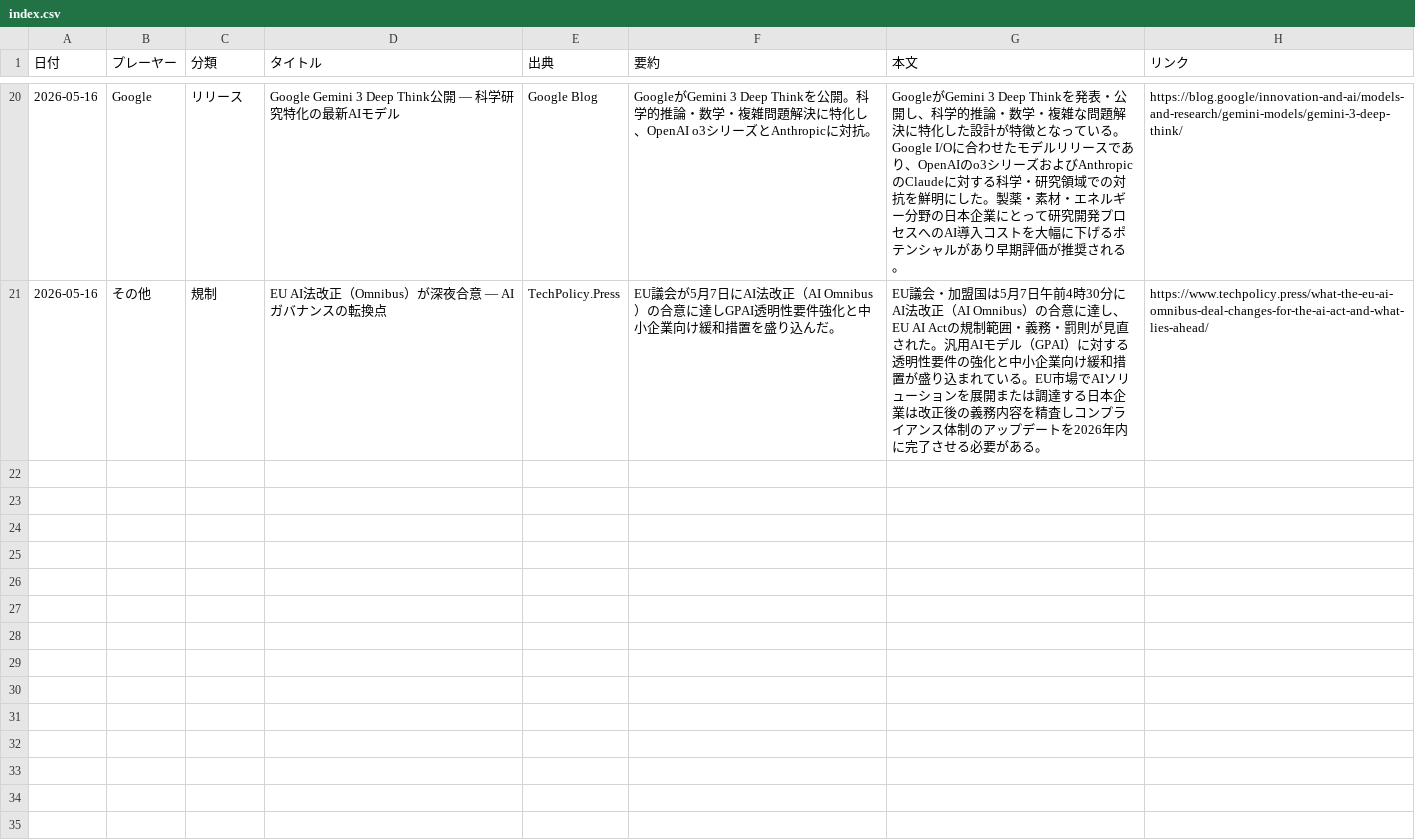
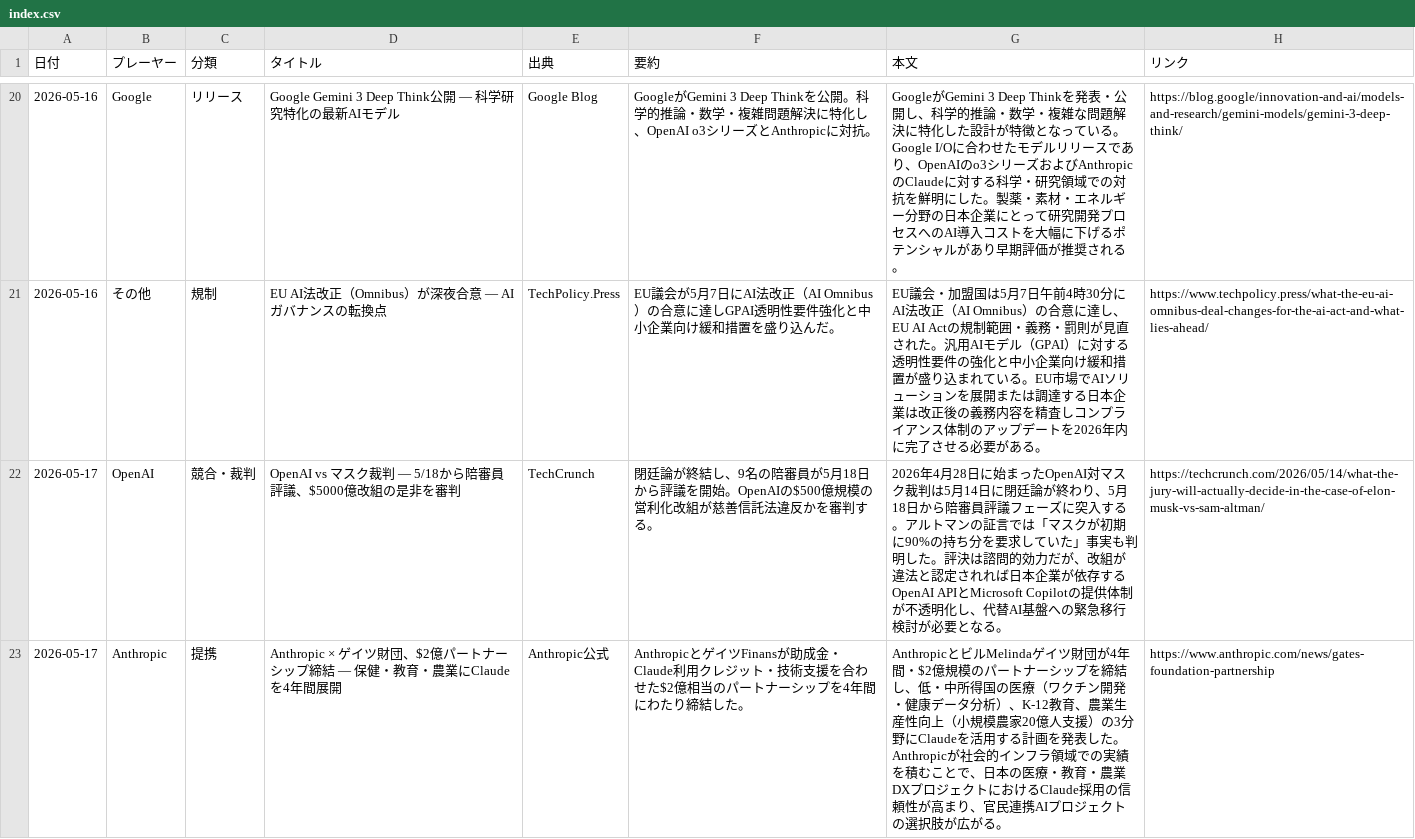
Before and after one commit to yokokazu0414/ai-daily-news, a CSV file: index.csv, drawn as a sheet; only a part is shown, gaps mark what is left out; the diff covers the shown part only.

```diff
--- a/index.csv
+++ b/index.csv
@@ -21 +21,3 @@
 2026-05-16,その他,規制,"EU AI法改正（Omnibus）が深夜合意 — AIガバナンスの転換点",TechPolicy.Press,EU議会が5月7日にAI法改正（AI Omnibus）の合意に達しGPAI透明性要件強化と中小企業向け緩和措置を盛り込んだ。,"EU議会・加盟国は5月7日午前4時30分にAI法改正（AI Omnibus）の合意に達し、EU AI Actの規制範囲・義務・罰則が見直された。汎用AIモデル（GPAI）に対する透明性要件の強化と中小企業向け緩和措置が盛り込まれている。EU市場でAIソリューションを展開または調達する日本企業は改正後の義務内容を精査しコンプライアンス体制のアップデートを2026年内に完了させる必要がある。",https://www.techpolicy.press/what-the-eu-ai-omnibus-deal-changes-for-the-ai-act-and-what-lies-ahead/
+2026-05-17,OpenAI,競合・裁判,"OpenAI vs マスク裁判 — 5/18から陪審員評議、$5000億改組の是非を審判",TechCrunch,"閉廷論が終結し、9名の陪審員が5月18日から評議を開始。OpenAIの$500億規模の営利化改組が慈善信託法違反かを審判する。","2026年4月28日に始まったOpenAI対マスク裁判は5月14日に閉廷論が終わり、5月18日から陪審員評議フェーズに突入する。アルトマンの証言では「マスクが初期に90%の持ち分を要求していた」事実も判明した。評決は諮問的効力だが、改組が違法と認定されれば日本企業が依存するOpenAI APIとMicrosoft Copilotの提供体制が不透明化し、代替AI基盤への緊急移行検討が必要となる。",https://techcrunch.com/2026/05/14/what-the-jury-will-actually-decide-in-the-case-of-elon-musk-vs-sam-altman/
+2026-05-17,Anthropic,提携,"Anthropic × ゲイツ財団、$2億パートナーシップ締結 — 保健・教育・農業にClaudeを4年間展開",Anthropic公式,"AnthropicとゲイツFinansが助成金・Claude利用クレジット・技術支援を合わせた$2億相当のパートナーシップを4年間にわたり締結した。","AnthropicとビルMelindaゲイツ財団が4年間・$2億規模のパートナーシップを締結し、低・中所得国の医療（ワクチン開発・健康データ分析）、K-12教育、農業生産性向上（小規模農家20億人支援）の3分野にClaudeを活用する計画を発表した。Anthropicが社会的インフラ領域での実績を積むことで、日本の医療・教育・農業DXプロジェクトにおけるClaude採用の信頼性が高まり、官民連携AIプロジェクトの選択肢が広がる。",https://www.anthropic.com/news/gates-foundation-partnership
```
Also changed, not shown: 3 added rows elsewhere in this file, 1 other file.
